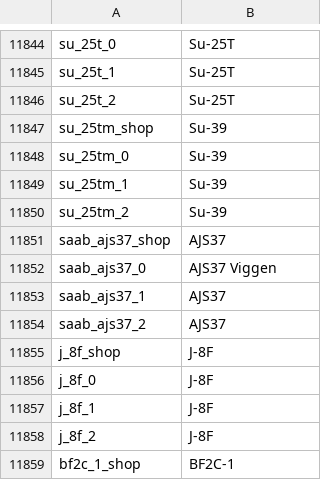
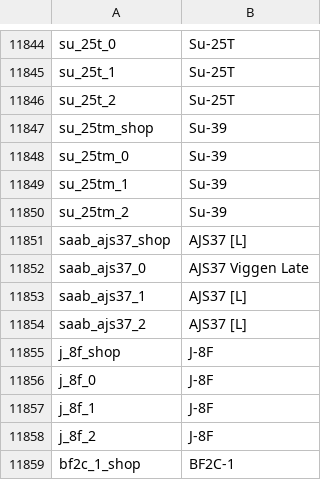
Before and after one commit to bwbw89/WT-Localization, a CSV file: units.csv, drawn as a sheet; only a part is shown, gaps mark what is left out.

Commit message:
2.57.1.13

```diff
--- a/units.csv
+++ b/units.csv
@@ -11850,6 +11850,6 @@ su_25tm_1;Su-39
 su_25tm_2;Su-39
-saab_ajs37_shop;AJS37
-saab_ajs37_0;AJS37 Viggen
-saab_ajs37_1;AJS37
-saab_ajs37_2;AJS37
+saab_ajs37_shop;AJS37 [L]
+saab_ajs37_0;AJS37 Viggen Late
+saab_ajs37_1;AJS37 [L]
+saab_ajs37_2;AJS37 [L]
 j_8f_shop;J-8F
```
